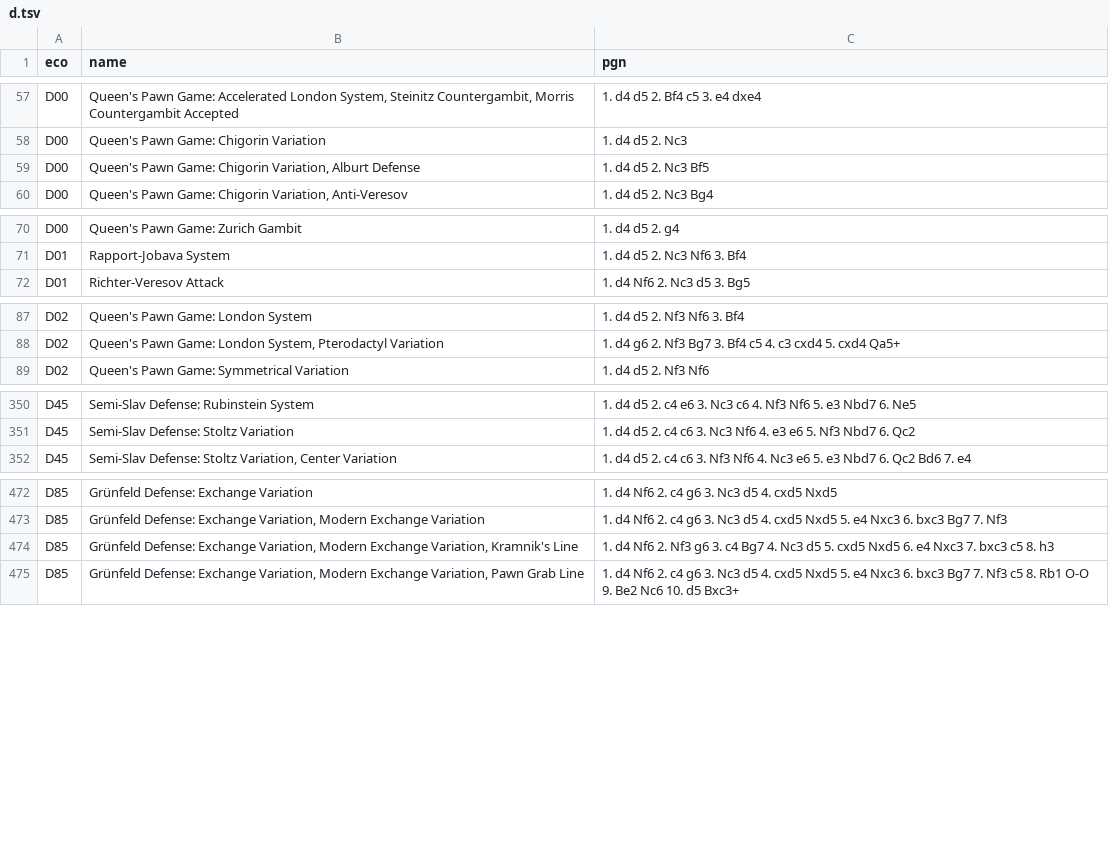
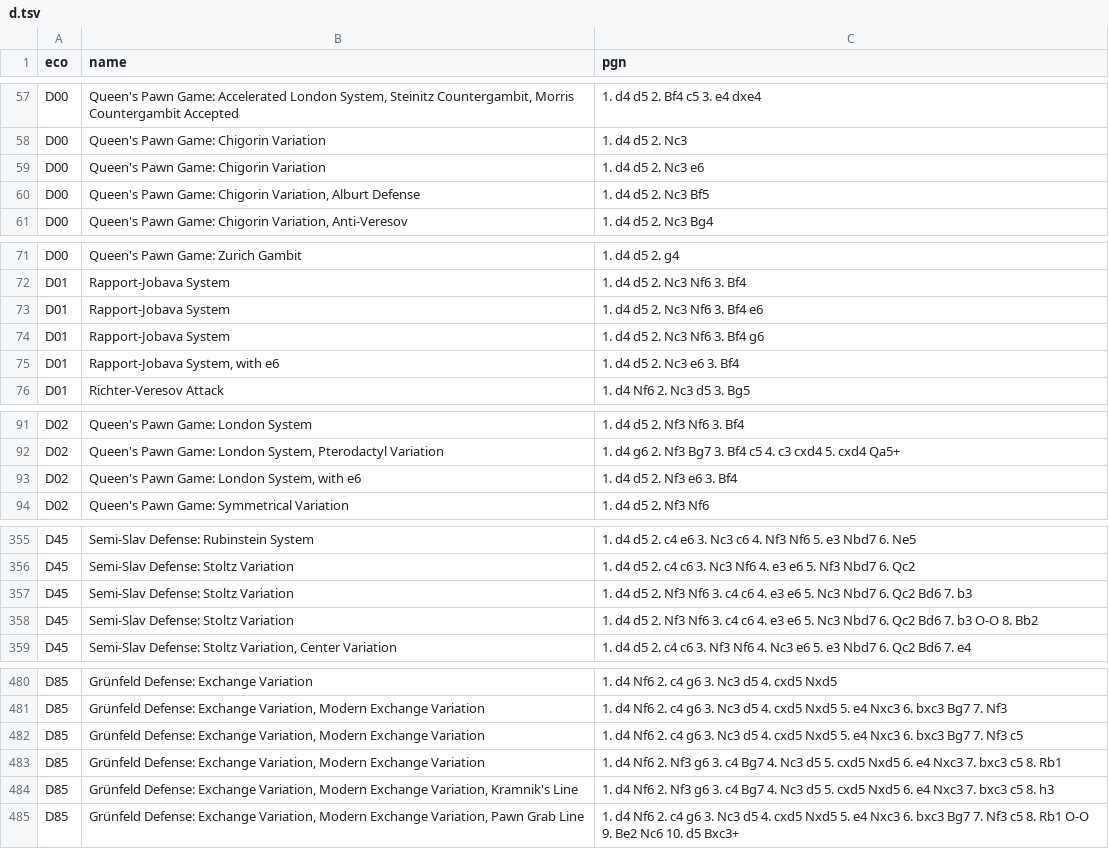
Before and after one commit to mikeb26/chesstools, a TSV file: eco/d.tsv, drawn as a sheet; only a part is shown, gaps mark what is left out; the diff covers the shown part only.

```diff
--- a/eco/d.tsv
+++ b/eco/d.tsv
@@ -58,2 +58,3 @@ D00	Queen's Pawn Game: Accelerated London System, Steinitz Countergambit, Morris
 D00	Queen's Pawn Game: Chigorin Variation	1. d4 d5 2. Nc3
+D00	Queen's Pawn Game: Chigorin Variation	1. d4 d5 2. Nc3 e6
 D00	Queen's Pawn Game: Chigorin Variation, Alburt Defense	1. d4 d5 2. Nc3 Bf5
@@ -71,2 +72,5 @@ D00	Queen's Pawn Game: Zurich Gambit	1. d4 d5 2. g4
 D01	Rapport-Jobava System	1. d4 d5 2. Nc3 Nf6 3. Bf4
+D01	Rapport-Jobava System	1. d4 d5 2. Nc3 Nf6 3. Bf4 e6
+D01	Rapport-Jobava System	1. d4 d5 2. Nc3 Nf6 3. Bf4 g6
+D01	Rapport-Jobava System, with e6	1. d4 d5 2. Nc3 e6 3. Bf4
 D01	Richter-Veresov Attack	1. d4 Nf6 2. Nc3 d5 3. Bg5
@@ -88,2 +92,3 @@ D02	Queen's Pawn Game: London System	1. d4 d5 2. Nf3 Nf6 3. Bf4
 D02	Queen's Pawn Game: London System, Pterodactyl Variation	1. d4 g6 2. Nf3 Bg7 3. Bf4 c5 4. c3 cxd4 5. cxd4 Qa5+
+D02	Queen's Pawn Game: London System, with e6	1. d4 d5 2. Nf3 e6 3. Bf4
 D02	Queen's Pawn Game: Symmetrical Variation	1. d4 d5 2. Nf3 Nf6
@@ -351,2 +356,4 @@ D45	Semi-Slav Defense: Rubinstein System	1. d4 d5 2. c4 e6 3. Nc3 c6 4. Nf3 Nf6
 D45	Semi-Slav Defense: Stoltz Variation	1. d4 d5 2. c4 c6 3. Nc3 Nf6 4. e3 e6 5. Nf3 Nbd7 6. Qc2
+D45	Semi-Slav Defense: Stoltz Variation	1. d4 d5 2. Nf3 Nf6 3. c4 c6 4. e3 e6 5. Nc3 Nbd7 6. Qc2 Bd6 7. b3
+D45	Semi-Slav Defense: Stoltz Variation	1. d4 d5 2. Nf3 Nf6 3. c4 c6 4. e3 e6 5. Nc3 Nbd7 6. Qc2 Bd6 7. b3 O-O 8. Bb2
 D45	Semi-Slav Defense: Stoltz Variation, Center Variation	1. d4 d5 2. c4 c6 3. Nf3 Nf6 4. Nc3 e6 5. e3 Nbd7 6. Qc2 Bd6 7. e4
@@ -473,2 +481,4 @@ D85	Grünfeld Defense: Exchange Variation	1. d4 Nf6 2. c4 g6 3. Nc3 d5 4. cxd5 N
 D85	Grünfeld Defense: Exchange Variation, Modern Exchange Variation	1. d4 Nf6 2. c4 g6 3. Nc3 d5 4. cxd5 Nxd5 5. e4 Nxc3 6. bxc3 Bg7 7. Nf3
+D85	Grünfeld Defense: Exchange Variation, Modern Exchange Variation	1. d4 Nf6 2. c4 g6 3. Nc3 d5 4. cxd5 Nxd5 5. e4 Nxc3 6. bxc3 Bg7 7. Nf3 c5
+D85	Grünfeld Defense: Exchange Variation, Modern Exchange Variation	1. d4 Nf6 2. Nf3 g6 3. c4 Bg7 4. Nc3 d5 5. cxd5 Nxd5 6. e4 Nxc3 7. bxc3 c5 8. Rb1
 D85	Grünfeld Defense: Exchange Variation, Modern Exchange Variation, Kramnik's Line	1. d4 Nf6 2. Nf3 g6 3. c4 Bg7 4. Nc3 d5 5. cxd5 Nxd5 6. e4 Nxc3 7. bxc3 c5 8. h3
```
Also changed, not shown: 1 added row and 2 edited cells elsewhere in this file, eco/a.tsv, eco/all.tsv, 6 other files.
